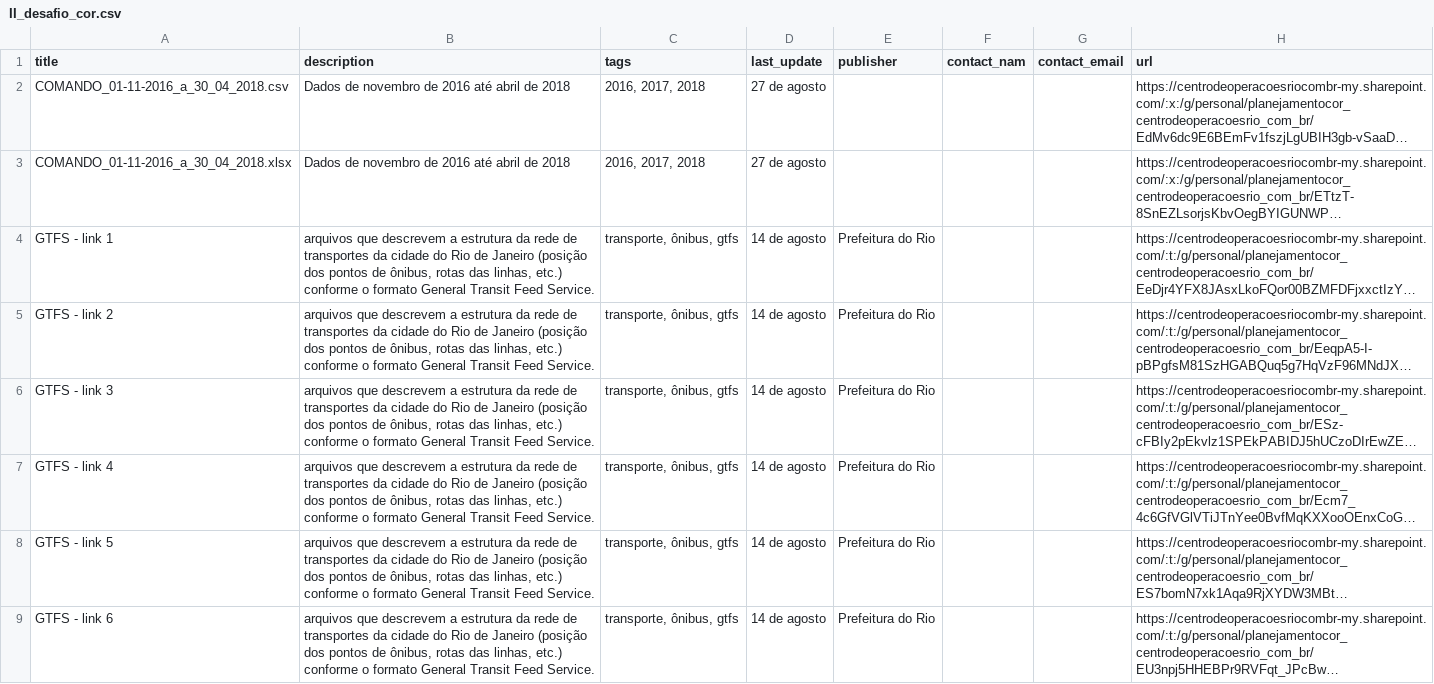
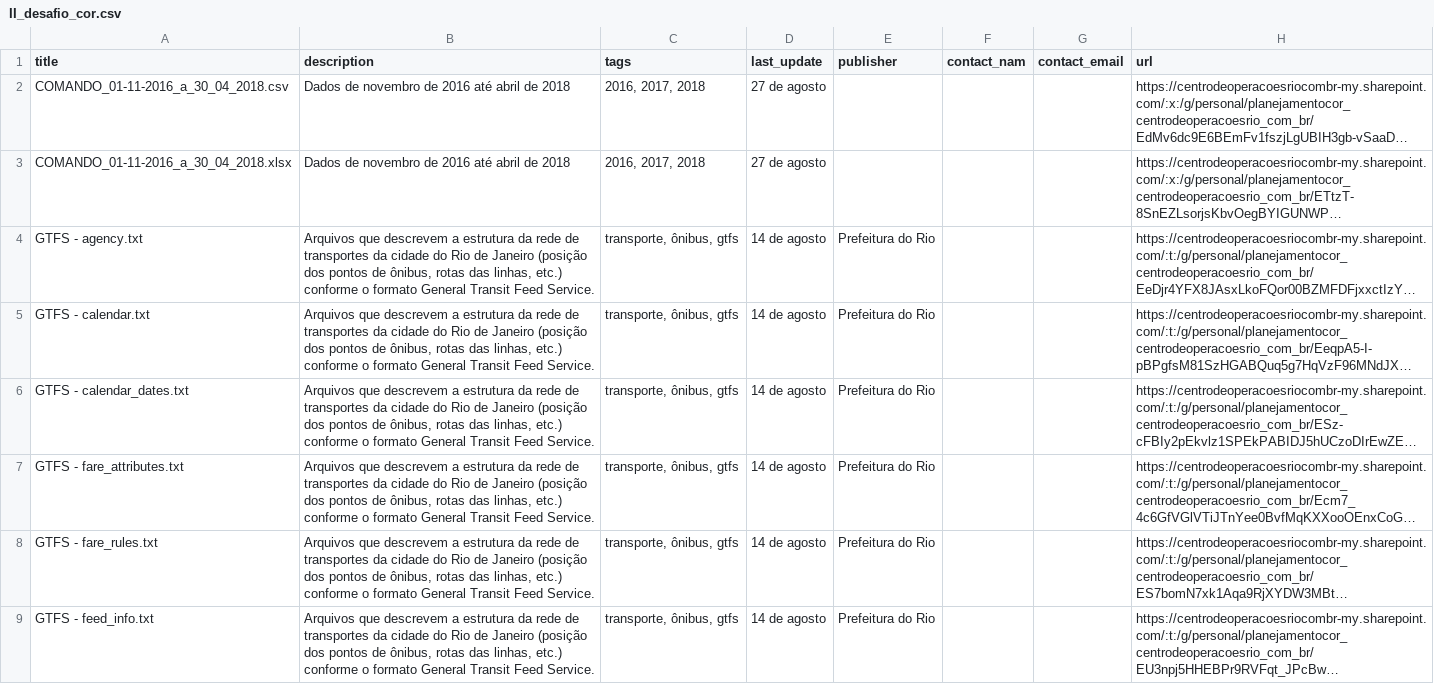
Before and after one commit to speicys/II_desafio_cor, a CSV file: assets/II_desafio_cor.csv, drawn as a sheet; only a part is shown; long unchanged cells end in …; the diff covers the shown part only; the diff names each change by its address in the sheet, - before the commit and + after, or states it on an @@ line.

Commit message:
Descrição links - título

```diff
--- a/assets/II_desafio_cor.csv
+++ b/assets/II_desafio_cor.csv
-A4 (title): GTFS - link 1
+A4 (title): GTFS - agency.txt
-B4:B9 (description): arquivos que descrevem…
+B4:B9 (description): Arquivos que descrevem…
-A5 (title): GTFS - link 2
+A5 (title): GTFS - calendar.txt
-A6 (title): GTFS - link 3
+A6 (title): GTFS - calendar_dates.txt
-A7 (title): GTFS - link 4
+A7 (title): GTFS - fare_attributes.txt
-A8 (title): GTFS - link 5
+A8 (title): GTFS - fare_rules.txt
-A9 (title): GTFS - link 6
+A9 (title): GTFS - feed_info.txt
```
Also changed, not shown: 17 edited cells elsewhere in this file.
